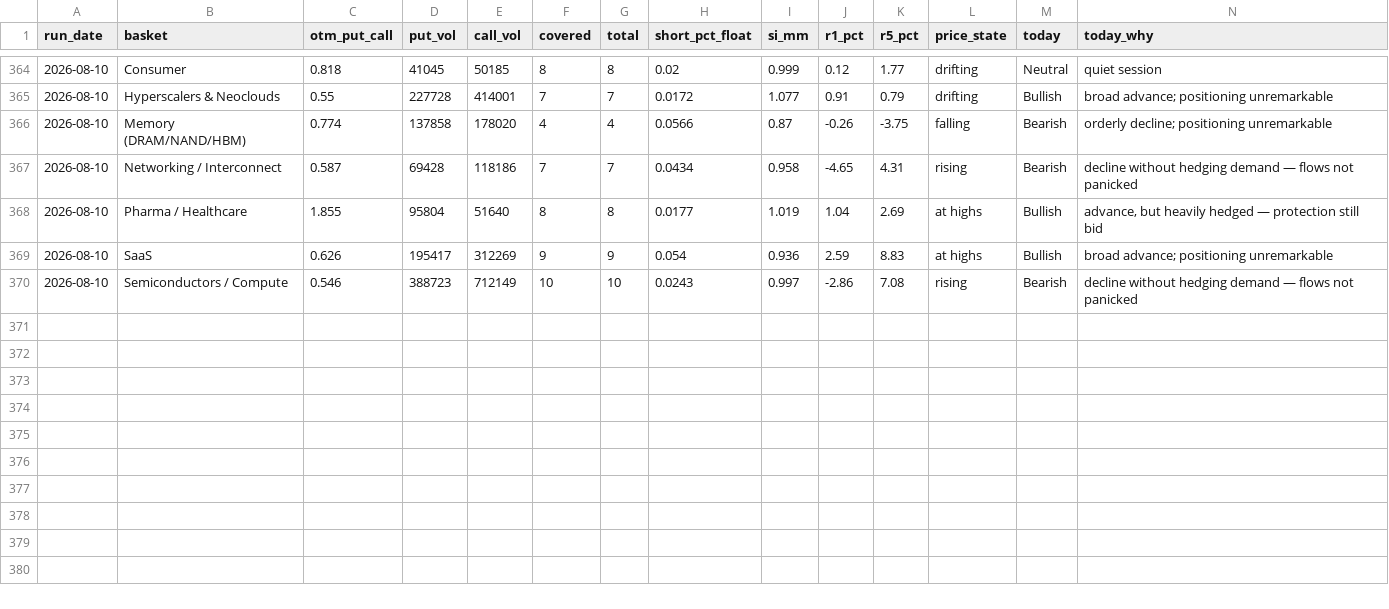
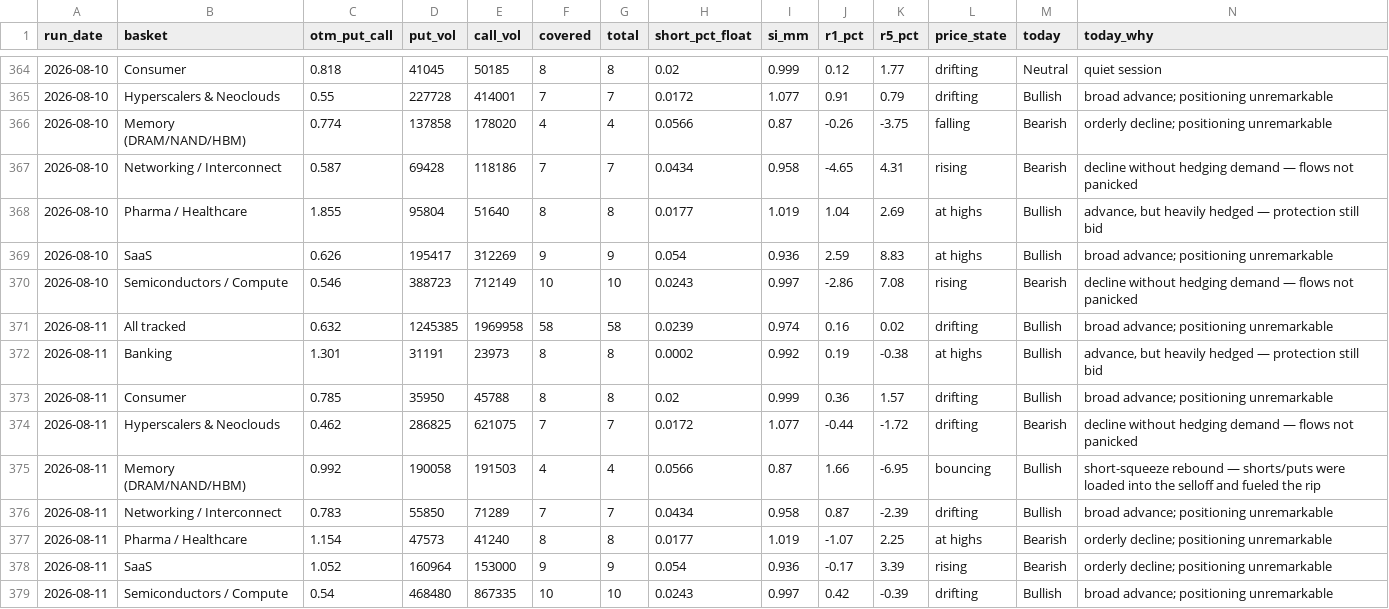
Before and after one commit to saumikvij-gif/Market-Summary-Bot, a CSV file: history_options.csv, drawn as a sheet; only a part is shown, gaps mark what is left out; the diff names each change by its address in the sheet, - before the commit and + after, or states it on an @@ line.

```diff
--- a/history_options.csv
+++ b/history_options.csv
+row 371: 2026-08-11 | All tracked | 0.632 | 1245385 | 1969958 | 58 | 58 | 0.0239 | 0.974 | 0.16 | 0.02 | drifting | Bullish | broad advance; positioning unremarkable
+row 372: 2026-08-11 | Banking | 1.301 | 31191 | 23973 | 8 | 8 | 0.0002 | 0.992 | 0.19 | -0.38 | at highs | Bullish | advance, but heavily hedged — protection still bid
+row 373: 2026-08-11 | Consumer | 0.785 | 35950 | 45788 | 8 | 8 | 0.02 | 0.999 | 0.36 | 1.57 | drifting | Bullish | broad advance; positioning unremarkable
+row 374: 2026-08-11 | Hyperscalers & Neoclouds | 0.462 | 286825 | 621075 | 7 | 7 | 0.0172 | 1.077 | -0.44 | -1.72 | drifting | Bearish | decline without hedging demand — flows not panicked
+row 375: 2026-08-11 | Memory (DRAM/NAND/HBM) | 0.992 | 190058 | 191503 | 4 | 4 | 0.0566 | 0.87 | 1.66 | -6.95 | bouncing | Bullish | short-squeeze rebound — shorts/puts were loaded into the selloff and fueled the rip
+row 376: 2026-08-11 | Networking / Interconnect | 0.783 | 55850 | 71289 | 7 | 7 | 0.0434 | 0.958 | 0.87 | -2.39 | drifting | Bullish | broad advance; positioning unremarkable
+row 377: 2026-08-11 | Pharma / Healthcare | 1.154 | 47573 | 41240 | 8 | 8 | 0.0177 | 1.019 | -1.07 | 2.25 | at highs | Bearish | orderly decline; positioning unremarkable
+row 378: 2026-08-11 | SaaS | 1.052 | 160964 | 153000 | 9 | 9 | 0.054 | 0.936 | -0.17 | 3.39 | rising | Bearish | orderly decline; positioning unremarkable
+row 379: 2026-08-11 | Semiconductors / Compute | 0.54 | 468480 | 867335 | 10 | 10 | 0.0243 | 0.997 | 0.42 | -0.39 | drifting | Bullish | broad advance; positioning unremarkable
```
Also changed, not shown: history_quotes.csv, history_summaries.csv, 3 other files.
